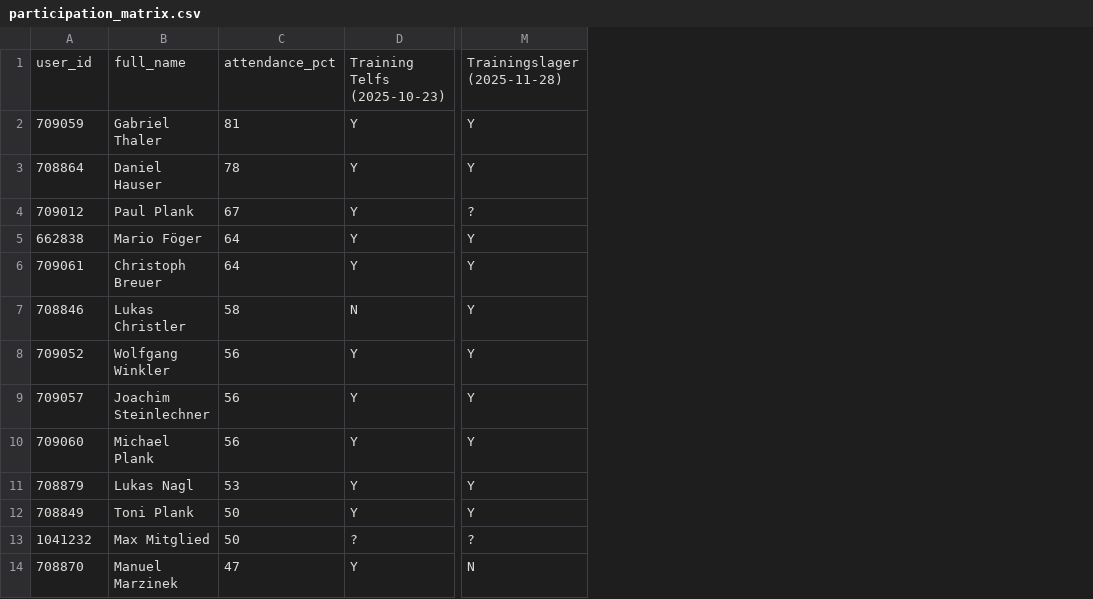
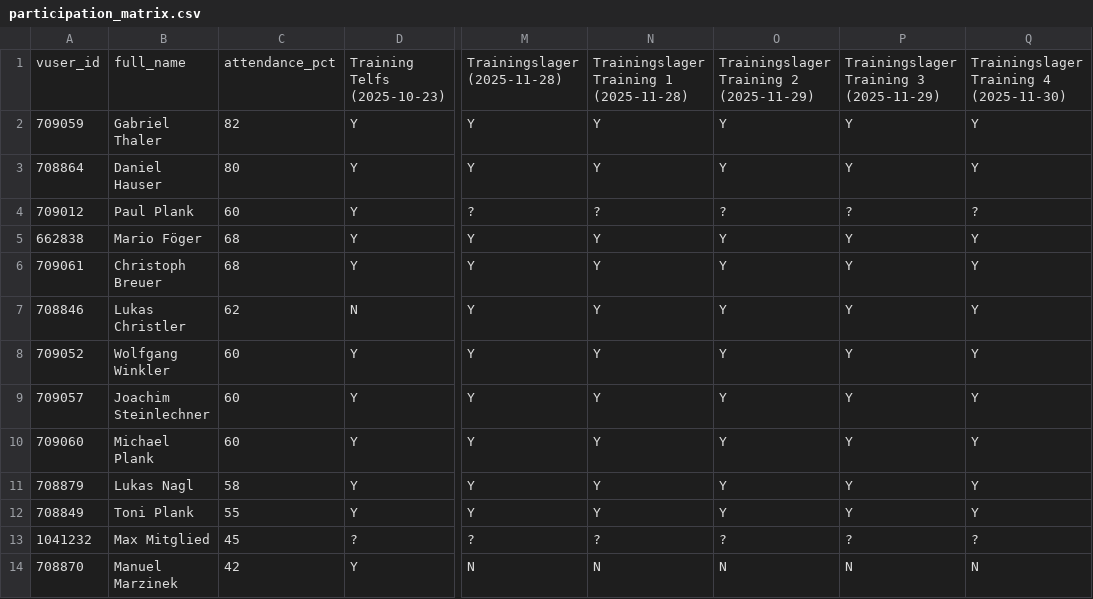
Before and after one commit to dugi42/hct.github.io, a CSV file: public/202526_season/gold/participation_matrix.csv, drawn as a sheet; only a part is shown, gaps mark what is left out; the diff covers the shown part only; the diff names each change by its address in the sheet, - before the commit and + after, or states it on an @@ line.

```diff
--- a/public/202526_season/gold/participation_matrix.csv
+++ b/public/202526_season/gold/participation_matrix.csv
+column N, rows 1-14: Trainingslager Training 1 (2025-11-28) | Y | Y | ? | Y | Y | Y | Y | Y | Y | Y | Y | ? | N
+column O, rows 1-14: Trainingslager Training 2 (2025-11-29) | Y | Y | ? | Y | Y | Y | Y | Y | Y | Y | Y | ? | N
+column P, rows 1-14: Trainingslager Training 3 (2025-11-29) | Y | Y | ? | Y | Y | Y | Y | Y | Y | Y | Y | ? | N
+column Q, rows 1-14: Trainingslager Training 4 (2025-11-30) | Y | Y | ? | Y | Y | Y | Y | Y | Y | Y | Y | ? | N
-A1: user_id
+A1: vuser_id
-C2: 81
+C2: 82
-C3: 78
+C3: 80
-C4: 67
+C4: 60
-C5:C6: 64
+C5:C6: 68
-C7: 58
+C7: 62
-C8:C10: 56
+C8:C10: 60
-C11: 53
+C11: 58
-C12: 50
+C12: 55
-C13: 50
+C13: 45
-C14: 47
+C14: 42
```
Also changed, not shown: 45 edited cells elsewhere in this file, public/202526_season/gold/03_bestand_jahresende_nach_mitgliedsart.csv, 13 other files.
